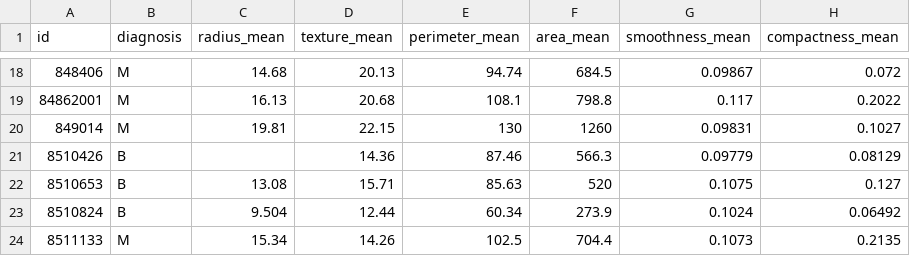
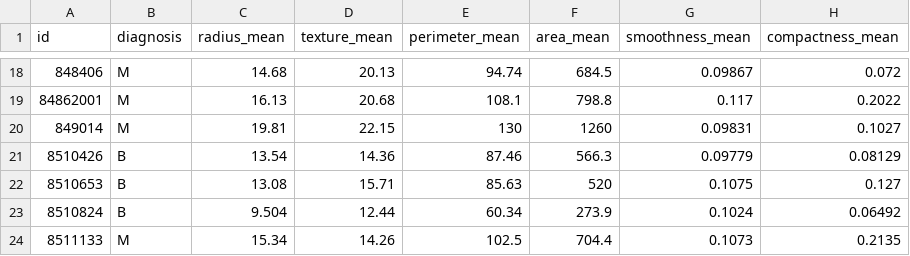
Before and after one commit to erikfredner/dsst389-2024, a CSV file: data/wisc_bc.csv, drawn as a sheet; only a part is shown, gaps mark what is left out; the diff names each change by its address in the sheet, - before the commit and + after, or states it on an @@ line.

```diff
--- a/data/wisc_bc.csv
+++ b/data/wisc_bc.csv
-C21 (radius_mean): (empty)
+C21 (radius_mean): 13.54
```
Also changed, not shown: 7 other files.
